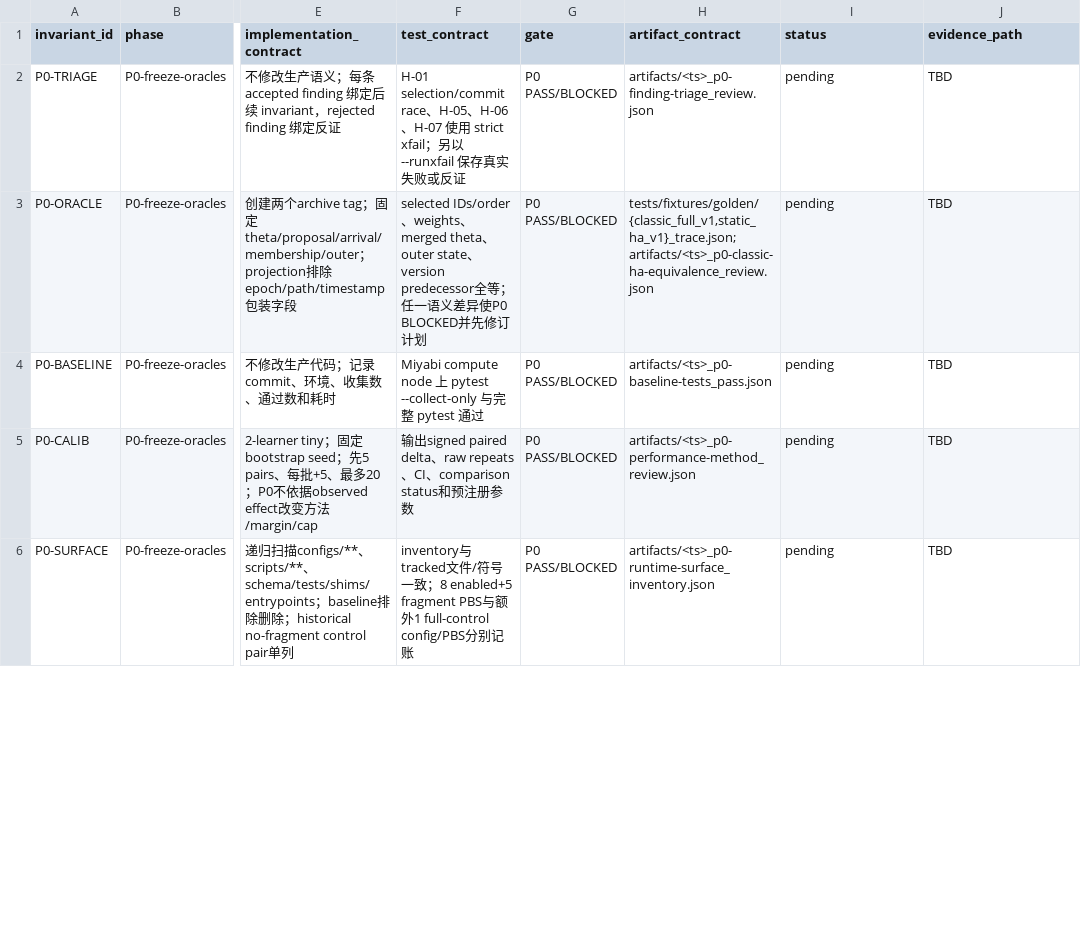
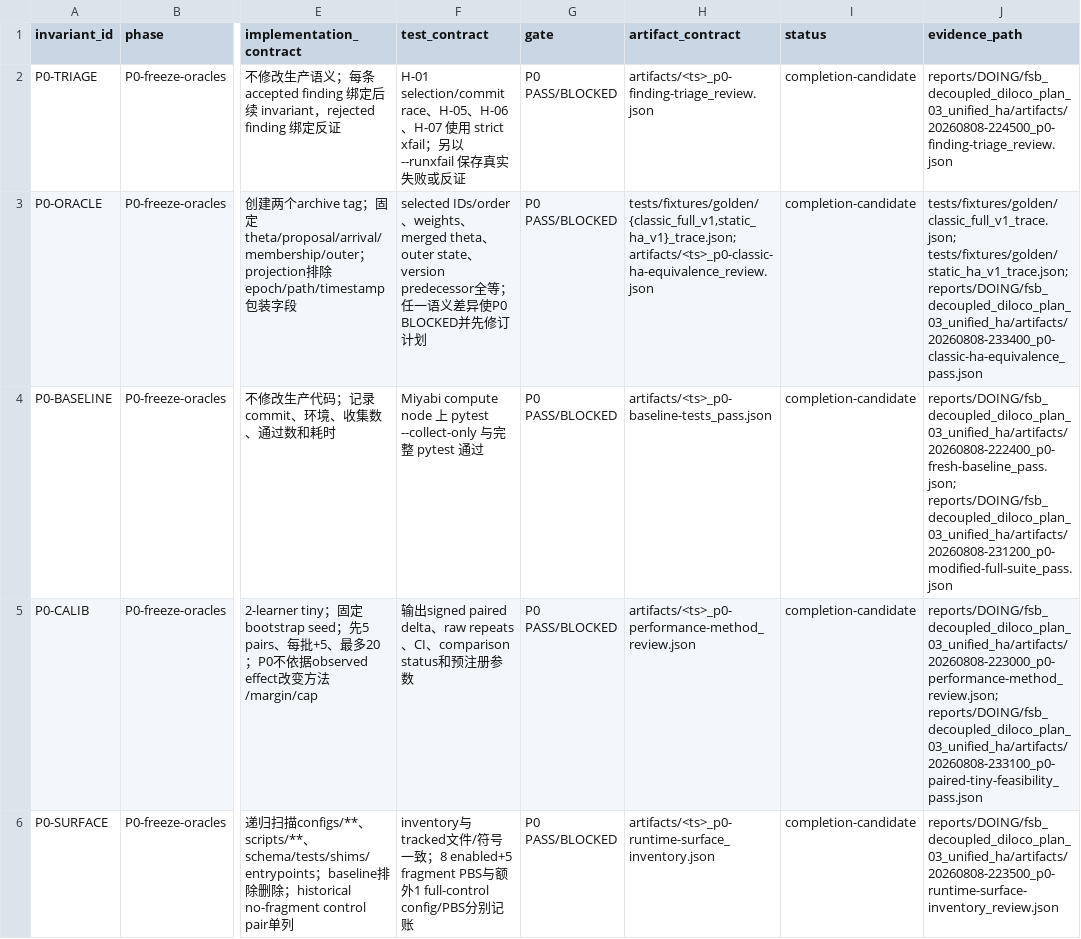
Before and after one commit to UnbearableFate/fsb_decoupled_diloco, a CSV file: plans/DOING/plans/fsb_decoupled_diloco_plan_03_unified_ha-requirement-matrix.csv, drawn as a sheet; only a part is shown, gaps mark what is left out; the diff covers the shown part only; the diff names each change by its address in the sheet, - before the commit and + after, or states it on an @@ line.

Commit message:
plan03: freeze P0 oracles and evidence

```diff
--- a/plans/DOING/plans/fsb_decoupled_diloco_plan_03_unified_ha-requirement-matrix.csv
+++ b/plans/DOING/plans/fsb_decoupled_diloco_plan_03_unified_ha-requirement-matrix.csv
-I2:I6 (status): pending
+I2:I6 (status): completion-candidate
-J2 (evidence_path): TBD
+J2 (evidence_path): reports/DOING/fsb_decoupled_diloco_plan_03_unified_ha/artifacts/20260808-224500_p0-finding-triage_review.json
-J3 (evidence_path): TBD
+J3 (evidence_path): tests/fixtures/golden/classic_full_v1_trace.json; tests/fixtures/golden/static_ha_v1_trace.json; reports/DOING/fsb_decoupled_diloco_plan_03_unified_ha/artifacts/20260808-233400_p0-classic-ha-equivalence_pass.json
-J4 (evidence_path): TBD
+J4 (evidence_path): reports/DOING/fsb_decoupled_diloco_plan_03_unified_ha/artifacts/20260808-222400_p0-fresh-baseline_pass.json; reports/DOING/fsb_decoupled_diloco_plan_03_unified_ha/artifacts/20260808-231200_p0-modified-full-suite_pass.json
-J5 (evidence_path): TBD
+J5 (evidence_path): reports/DOING/fsb_decoupled_diloco_plan_03_unified_ha/artifacts/20260808-223000_p0-performance-method_review.json; reports/DOING/fsb_decoupled_diloco_plan_03_unified_ha/artifacts/20260808-233100_p0-paired-tiny-feasibility_pass.json
-J6 (evidence_path): TBD
+J6 (evidence_path): reports/DOING/fsb_decoupled_diloco_plan_03_unified_ha/artifacts/20260808-223500_p0-runtime-surface-inventory_review.json
```
Also changed, not shown: 15 edited cells elsewhere in this file, 36 other files.
